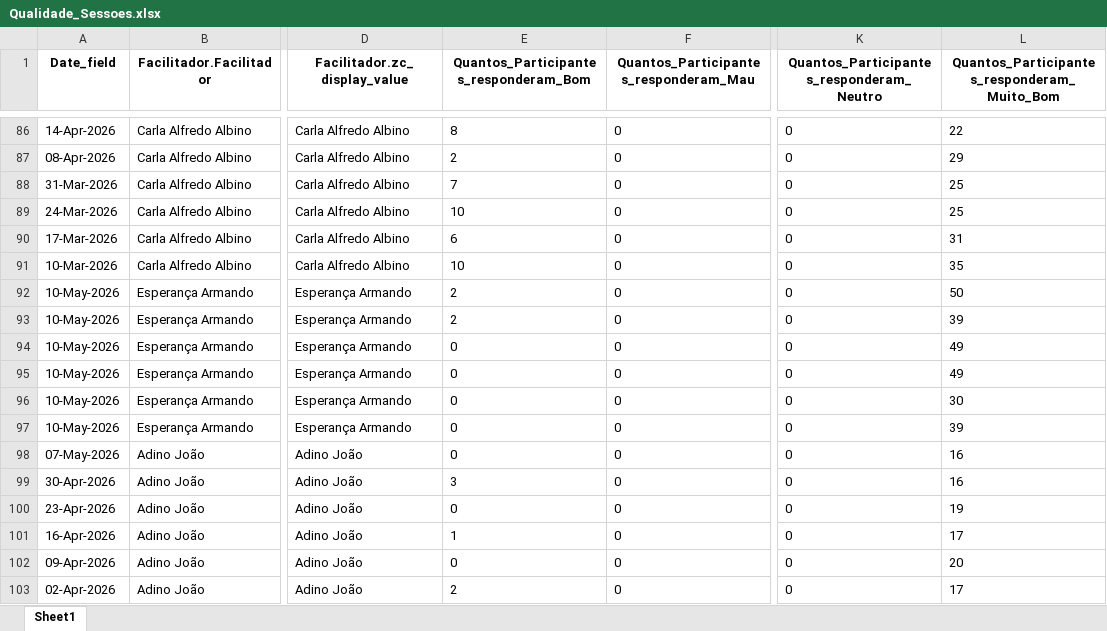
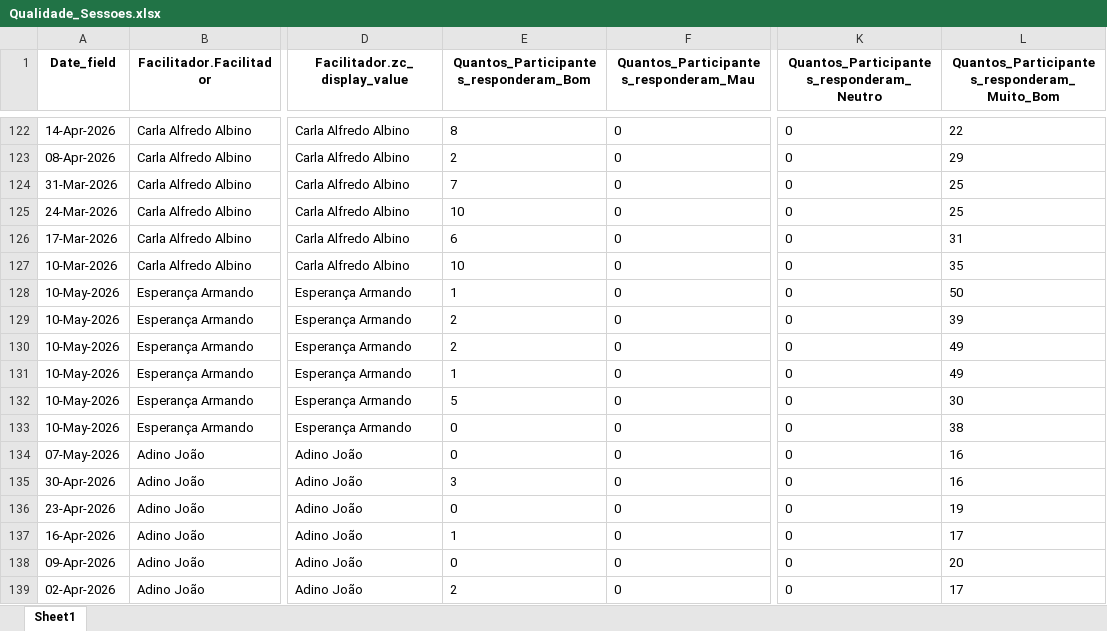
Before and after one commit to muvamis/dash_abrindo_oportunidades_c3, an Excel workbook: Qualidade_Sessoes.xlsx, sheet Sheet1, drawn as a sheet; only a part is shown, gaps mark what is left out; values as stored, in another font and other column widths than the file's, no borders; addresses are those after the commit; the diff covers the shown part only; the diff names each change by its address in the sheet, - before the commit and + after, or states it on an @@ line.

```diff
--- a/Qualidade_Sessoes.xlsx (sheet Sheet1)
+++ b/Qualidade_Sessoes.xlsx (sheet Sheet1)
-E128: 2
+E128: 1
-E130: 0
+E130: 2
-E131: 0
+E131: 1
-E132: 0
+E132: 5
-L133: 39
+L133: 38
```
Also changed, not shown: 36 added rows elsewhere in this sheet, Geral_Poupanca.xlsx, Grupos_Poupanca.xlsx, 7 other files.
